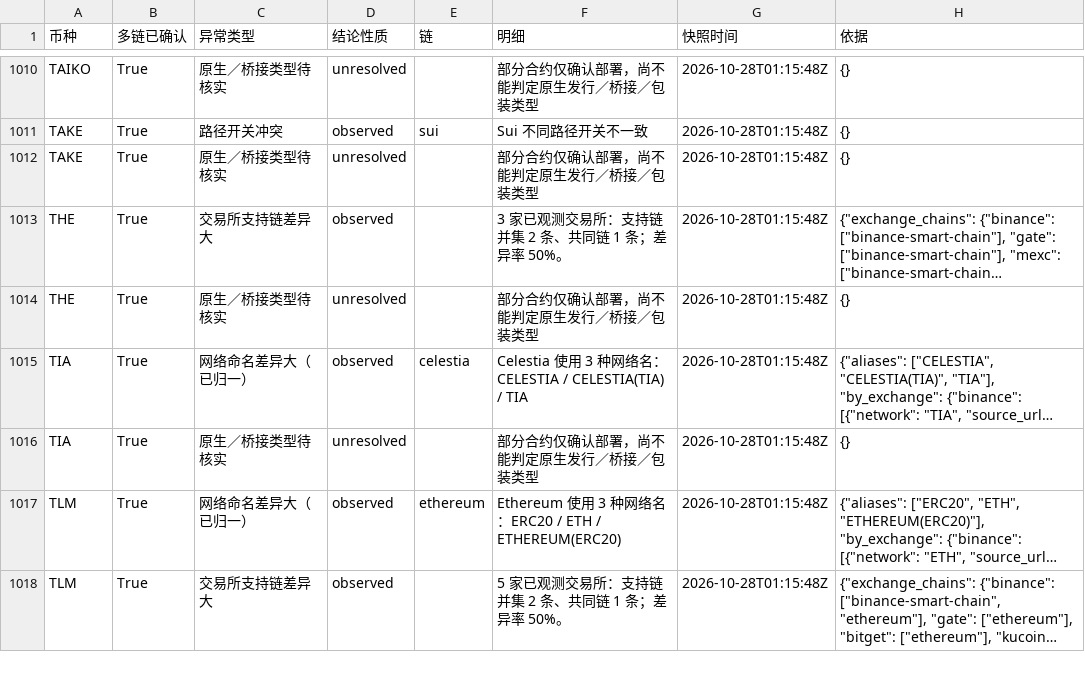
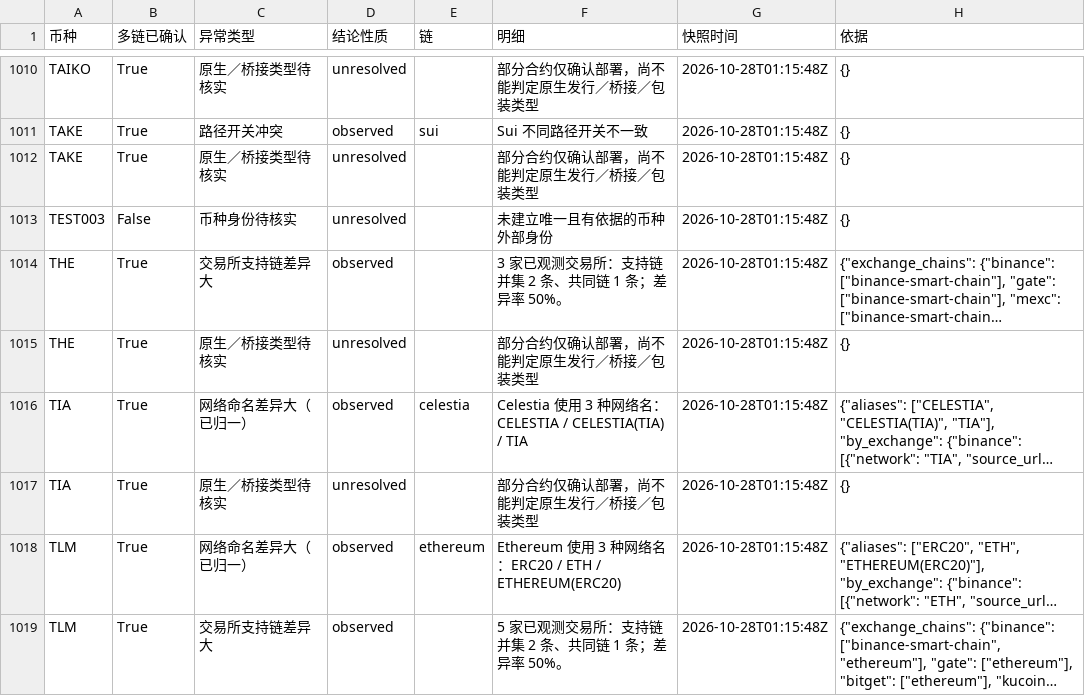
Before and after one commit to mizunoeth-me/tfund_risk_score_dashborad, a CSV file: data/asset_data_gaps.csv, drawn as a sheet; only a part is shown, gaps mark what is left out; long unchanged cells end in …; the diff names each change by its address in the sheet, - before the commit and + after, or states it on an @@ line.

```diff
--- a/data/asset_data_gaps.csv
+++ b/data/asset_data_gaps.csv
+row 1013: TEST003 | False | 币种身份待核实 | unresolved |  | 未建立唯一且有依据的币种外部身份 | 2026-10-28T01:15:48Z | {}
```
Also changed, not shown: 8 other files.
